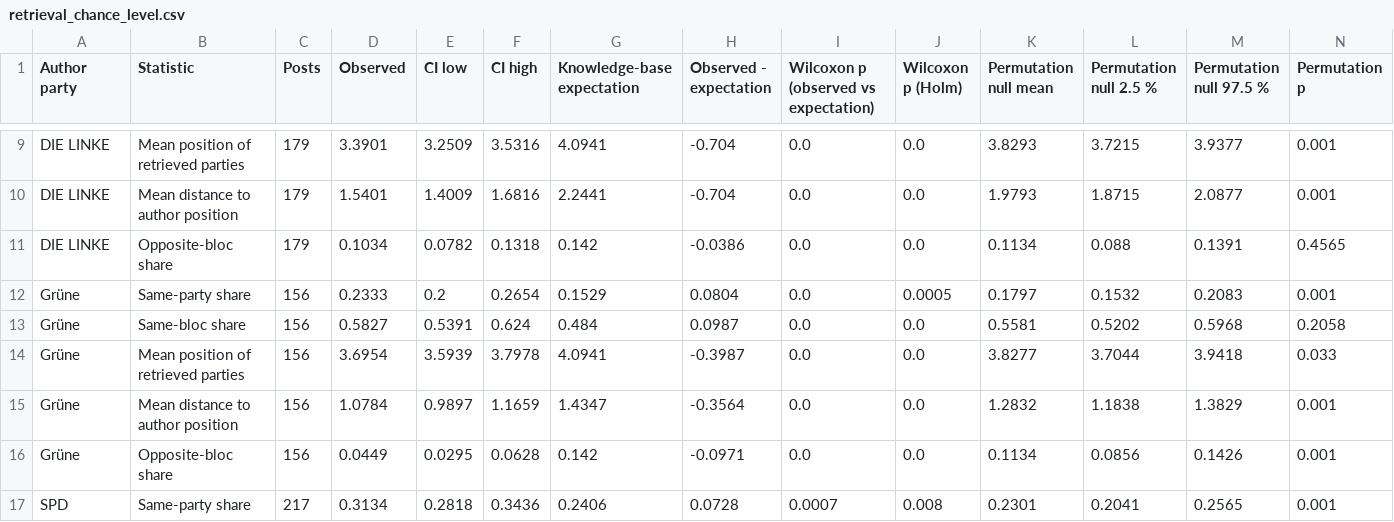
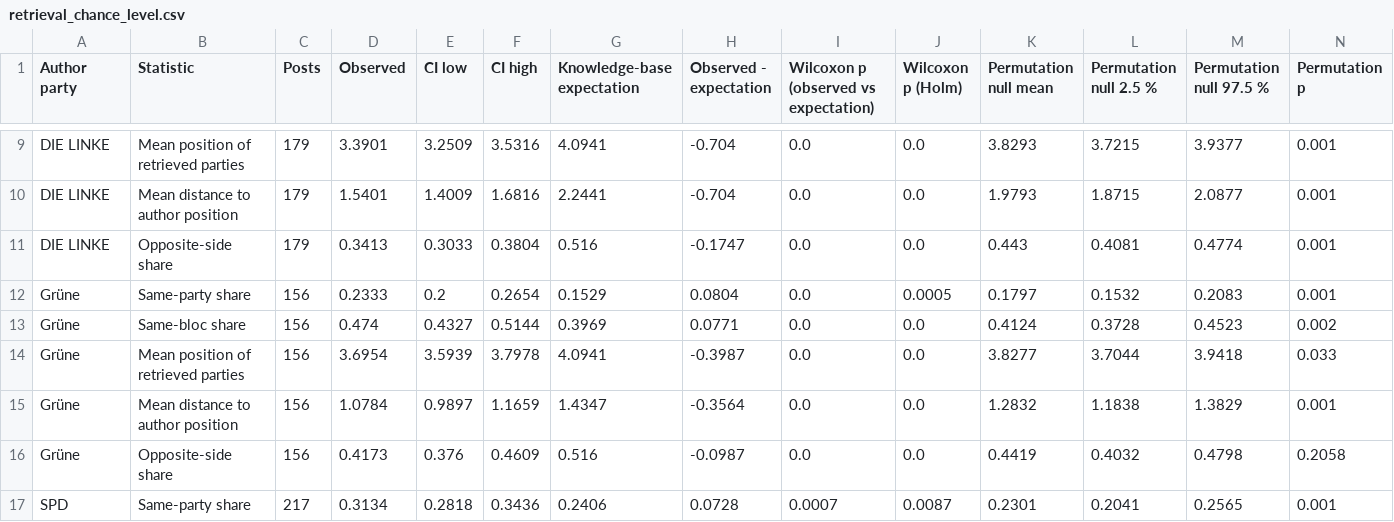
Before and after one commit to Jamo197/political-bias-detection, a CSV file: results/thesis/04_why_rag/retrieval_chance_level.csv, drawn as a sheet; only a part is shown, gaps mark what is left out; the diff covers the shown part only.

```diff
--- a/results/thesis/04_why_rag/retrieval_chance_level.csv
+++ b/results/thesis/04_why_rag/retrieval_chance_level.csv
@@ -10,8 +10,8 @@ DIE LINKE,Mean position of retrieved parties,179,3.3901,3.2509,3.5316,4.0941,-0.
 DIE LINKE,Mean distance to author position,179,1.5401,1.4009,1.6816,2.2441,-0.704,0.0,0.0,1.9793,1.8715,2.0877,0.001
-DIE LINKE,Opposite-bloc share,179,0.1034,0.0782,0.1318,0.142,-0.0386,0.0,0.0,0.1134,0.088,0.1391,0.4565
+DIE LINKE,Opposite-side share,179,0.3413,0.3033,0.3804,0.516,-0.1747,0.0,0.0,0.443,0.4081,0.4774,0.001
 Grüne,Same-party share,156,0.2333,0.2,0.2654,0.1529,0.0804,0.0,0.0005,0.1797,0.1532,0.2083,0.001
-Grüne,Same-bloc share,156,0.5827,0.5391,0.624,0.484,0.0987,0.0,0.0,0.5581,0.5202,0.5968,0.2058
+Grüne,Same-bloc share,156,0.474,0.4327,0.5144,0.3969,0.0771,0.0,0.0,0.4124,0.3728,0.4523,0.002
 Grüne,Mean position of retrieved parties,156,3.6954,3.5939,3.7978,4.0941,-0.3987,0.0,0.0,3.8277,3.7044,3.9418,0.033
 Grüne,Mean distance to author position,156,1.0784,0.9897,1.1659,1.4347,-0.3564,0.0,0.0,1.2832,1.1838,1.3829,0.001
-Grüne,Opposite-bloc share,156,0.0449,0.0295,0.0628,0.142,-0.0971,0.0,0.0,0.1134,0.0856,0.1426,0.001
-SPD,Same-party share,217,0.3134,0.2818,0.3436,0.2406,0.0728,0.0007,0.008,0.2301,0.2041,0.2565,0.001
+Grüne,Opposite-side share,156,0.4173,0.376,0.4609,0.516,-0.0987,0.0,0.0,0.4419,0.4032,0.4798,0.2058
+SPD,Same-party share,217,0.3134,0.2818,0.3436,0.2406,0.0728,0.0007,0.0087,0.2301,0.2041,0.2565,0.001
```
Also changed, not shown: 3 added rows, 2 removed rows and 54 edited cells elsewhere in this file, results/evaluation/2026-11-12_full/retrieval_quality.csv, results/thesis/04_why_rag/extremes_judge_labels.csv, 22 other files.
